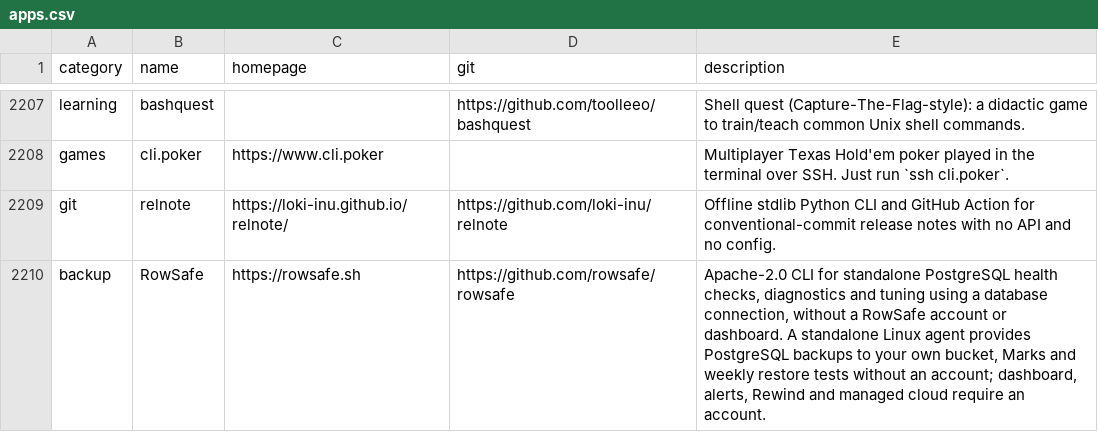
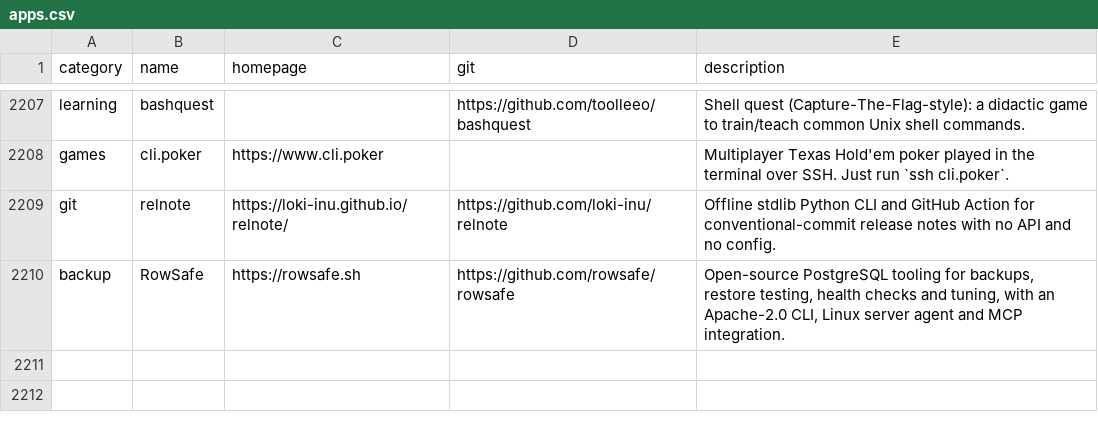
Before and after one commit to Dramex/rowsafe-awesome-cli-apps, a CSV file: data/apps.csv, drawn as a sheet; only a part is shown, gaps mark what is left out.

Commit message:
Focus RowSafe listing on open-source database features

```diff
--- a/data/apps.csv
+++ b/data/apps.csv
@@ -2209,2 +2209,2 @@ games,cli.poker,https://www.cli.poker,,Multiplayer Texas Hold'em poker played in
 git,relnote,https://loki-inu.github.io/relnote/,https://github.com/loki-inu/relnote,Offline stdlib Python CLI and GitHub Action for conventional-commit release notes with no API and no config.
-backup,RowSafe,https://rowsafe.sh,https://github.com/rowsafe/rowsafe,"Apache-2.0 CLI for standalone PostgreSQL health checks, diagnostics and tuning using a database connection, without a RowSafe account or dashboard. A standalone Linux agent provides PostgreSQL backups to your own bucket, Marks and weekly restore tests without an account; dashboard, alerts, Rewind and managed cloud require an account."
+backup,RowSafe,https://rowsafe.sh,https://github.com/rowsafe/rowsafe,"Open-source PostgreSQL tooling for backups, restore testing, health checks and tuning, with an Apache-2.0 CLI, Linux server agent and MCP integration."
```
